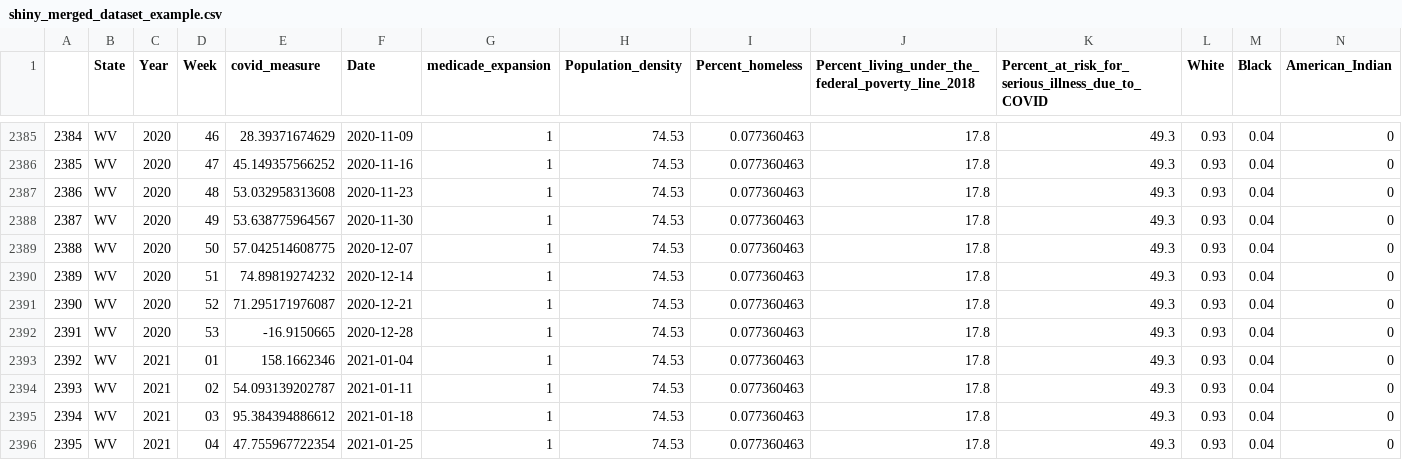
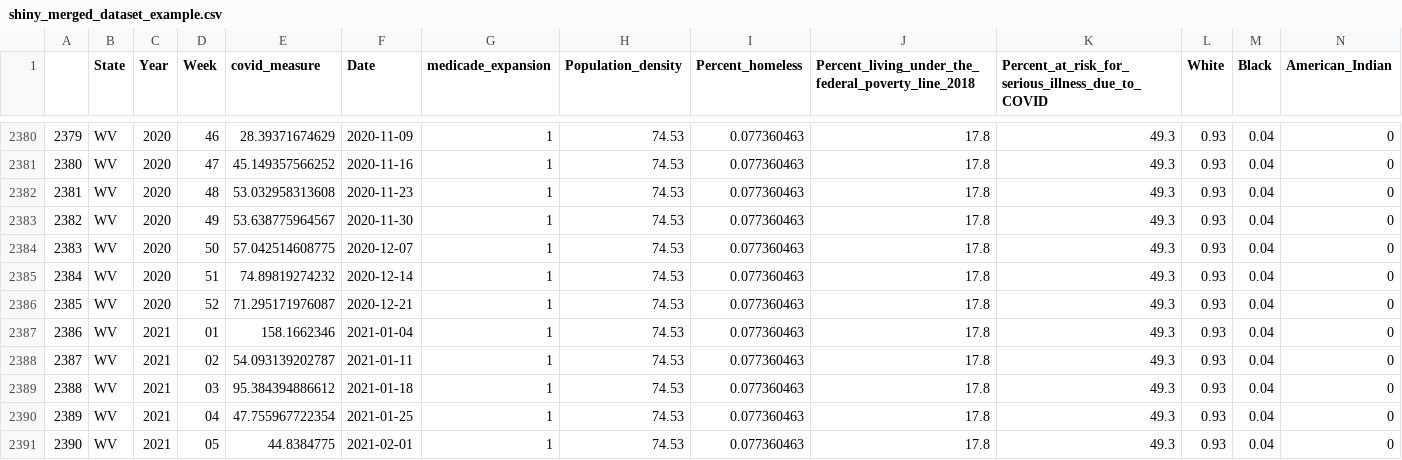
Before and after one commit to Mika-Tal/Covid-19-Closure-Impact, a CSV file: shiny_merged_dataset_example.csv, drawn as a sheet; only a part is shown, gaps mark what is left out; the shorter side is filled out with more unchanged rows; rows hold the shown columns only; the diff covers the shown part only; the diff names each change by its address in the sheet, - before the commit and + after, or states it on an @@ line.

```diff
--- a/shiny_merged_dataset_example.csv
+++ b/shiny_merged_dataset_example.csv
@@ column A renumbered from row 952 down @@
-row 2392: 2391 | WV | 2020 | 53 | -16.9150665 | 2020-12-28 | 1 | 74.53 | 0.077360463 | 17.8 | 49.3 | 0.93 | 0.04 | 0
```
Also changed, not shown: 5 removed rows elsewhere in this file.
